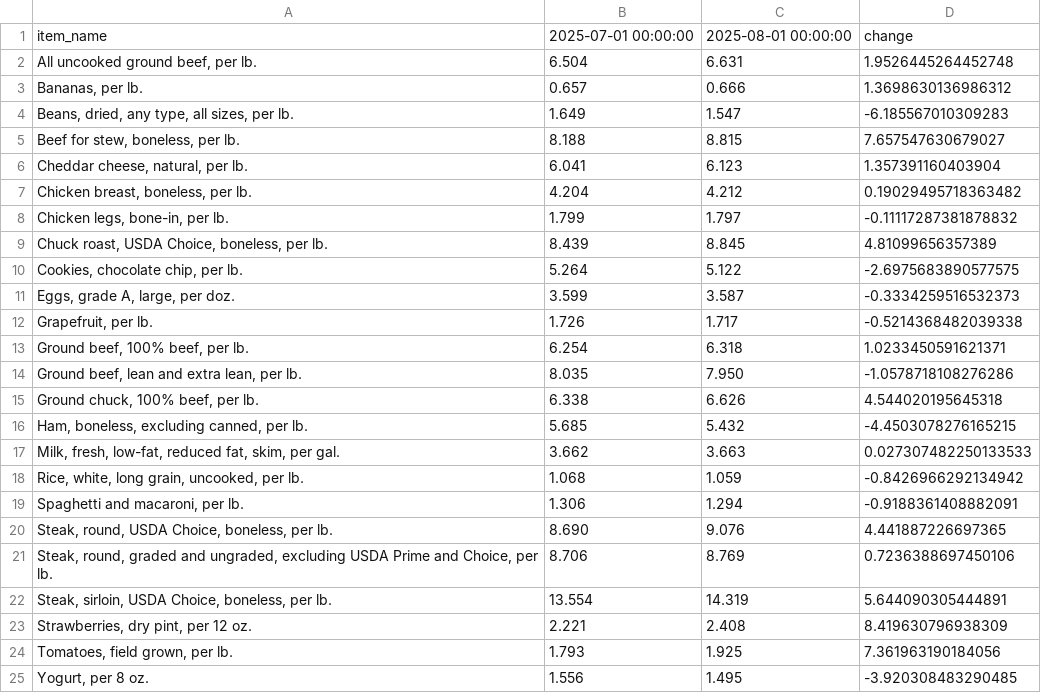
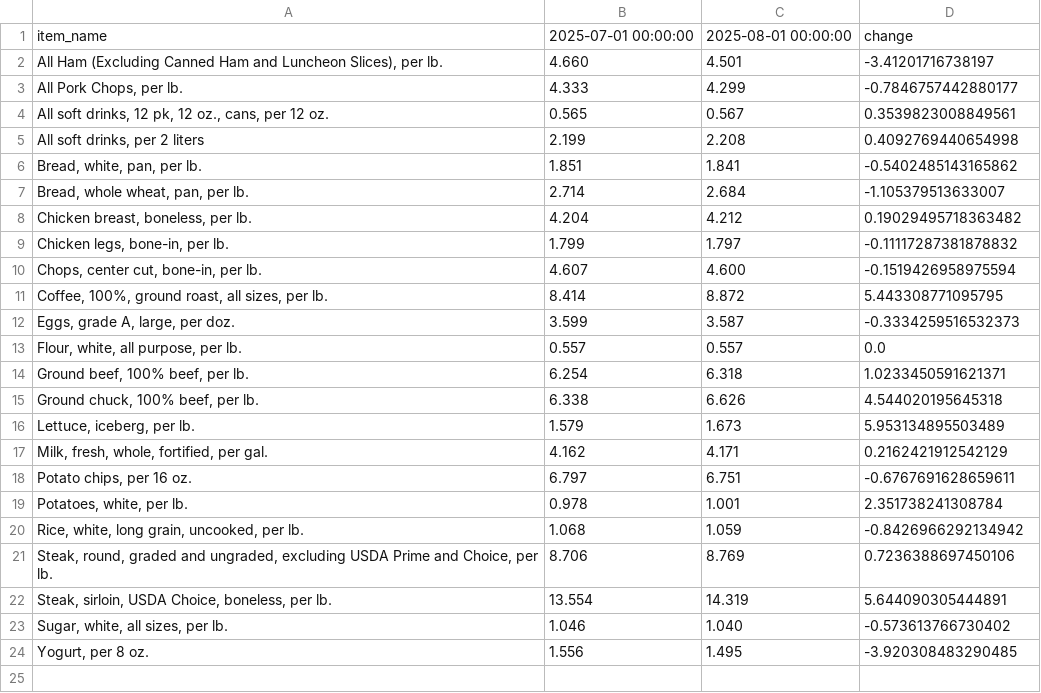
Before and after one commit to kv-hearst/cpi-api, a CSV file: data/bls_table.csv, drawn as a sheet; removed rows and columns are numbered as before the commit, all else as after; the diff names each change by its address in the sheet, - before the commit and + after, or states it on an @@ line.

```diff
--- a/data/bls_table.csv
+++ b/data/bls_table.csv
-row 2: All uncooked ground beef, per lb. | 6.504 | 6.631 | 1.9526445264452748
-row 3: Bananas, per lb. | 0.657 | 0.666 | 1.3698630136986312
-row 4: Beans, dried, any type, all sizes, per lb. | 1.649 | 1.547 | -6.185567010309283
-row 5: Beef for stew, boneless, per lb. | 8.188 | 8.815 | 7.657547630679027
-row 6: Cheddar cheese, natural, per lb. | 6.041 | 6.123 | 1.357391160403904
+row 2: All Ham (Excluding Canned Ham and Luncheon Slices), per lb. | 4.660 | 4.501 | -3.41201716738197
+row 3: All Pork Chops, per lb. | 4.333 | 4.299 | -0.7846757442880177
+row 4: All soft drinks, 12 pk, 12 oz., cans, per 12 oz. | 0.565 | 0.567 | 0.3539823008849561
+row 5: All soft drinks, per 2 liters | 2.199 | 2.208 | 0.4092769440654998
+row 6: Bread, white, pan, per lb. | 1.851 | 1.841 | -0.5402485143165862
+row 7: Bread, whole wheat, pan, per lb. | 2.714 | 2.684 | -1.105379513633007
-row 9: Chuck roast, USDA Choice, boneless, per lb. | 8.439 | 8.845 | 4.81099656357389
-row 10: Cookies, chocolate chip, per lb. | 5.264 | 5.122 | -2.6975683890577575
+row 10: Chops, center cut, bone-in, per lb. | 4.607 | 4.600 | -0.1519426958975594
+row 11: Coffee, 100%, ground roast, all sizes, per lb. | 8.414 | 8.872 | 5.443308771095795
-row 12: Grapefruit, per lb. | 1.726 | 1.717 | -0.5214368482039338
+row 13: Flour, white, all purpose, per lb. | 0.557 | 0.557 | 0.0
-row 14: Ground beef, lean and extra lean, per lb. | 8.035 | 7.950 | -1.0578718108276286
-row 16: Ham, boneless, excluding canned, per lb. | 5.685 | 5.432 | -4.4503078276165215
-row 17: Milk, fresh, low-fat, reduced fat, skim, per gal. | 3.662 | 3.663 | 0.027307482250133533
+row 16: Lettuce, iceberg, per lb. | 1.579 | 1.673 | 5.953134895503489
+row 17: Milk, fresh, whole, fortified, per gal. | 4.162 | 4.171 | 0.2162421912542129
+row 18: Potato chips, per 16 oz. | 6.797 | 6.751 | -0.6767691628659611
+row 19: Potatoes, white, per lb. | 0.978 | 1.001 | 2.351738241308784
-row 19: Spaghetti and macaroni, per lb. | 1.306 | 1.294 | -0.9188361408882091
-row 20: Steak, round, USDA Choice, boneless, per lb. | 8.690 | 9.076 | 4.441887226697365
-row 23: Strawberries, dry pint, per 12 oz. | 2.221 | 2.408 | 8.419630796938309
-row 24: Tomatoes, field grown, per lb. | 1.793 | 1.925 | 7.361963190184056
+row 23: Sugar, white, all sizes, per lb. | 1.046 | 1.040 | -0.573613766730402
```
Also changed, not shown: data/bls_chart.csv, data/bls_data.csv.
